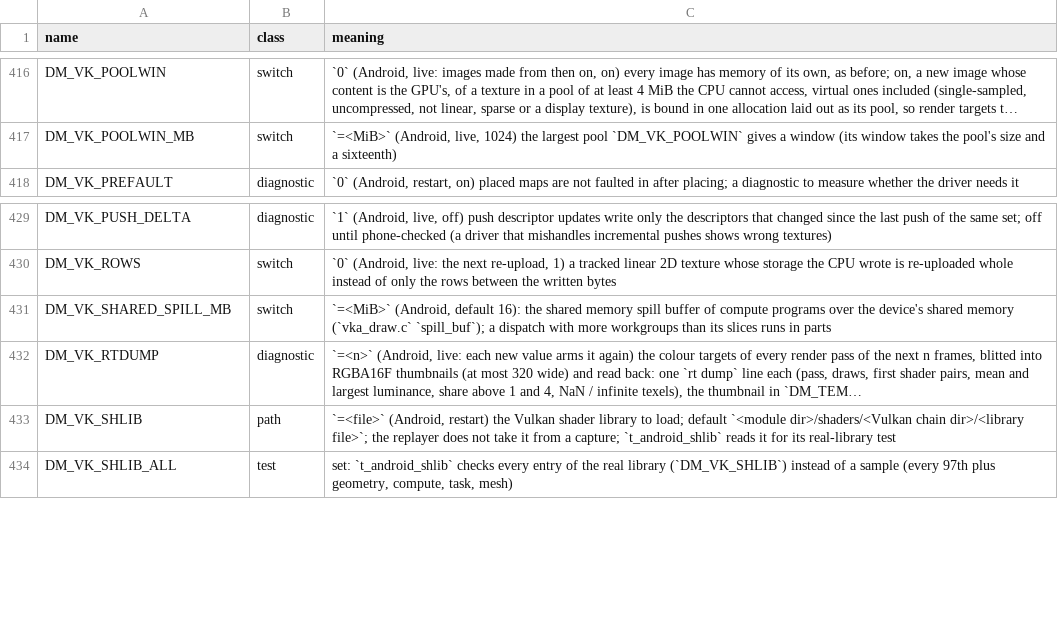
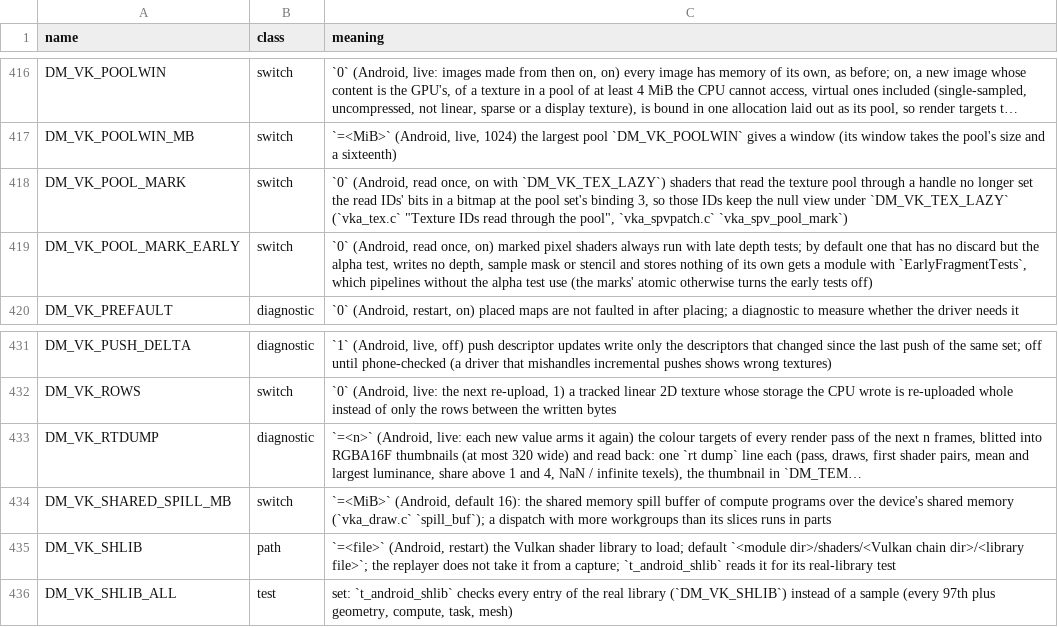
Before and after one commit to ligne12/BananaNative, a TSV file: docs/env_switches.tsv, drawn as a sheet; only a part is shown, gaps mark what is left out; long unchanged cells end in …; the diff names each change by its address in the sheet, - before the commit and + after, or states it on an @@ line.

```diff
--- a/docs/env_switches.tsv
+++ b/docs/env_switches.tsv
+row 418: DM_VK_POOL_MARK | switch | `0` (Android, read once, on with `DM_VK_TEX_LAZY`) shaders that read the texture pool through a handle no longer set the read IDs' bits in a bitmap at the pool set's binding 3, so those IDs keep the null view under `DM_VK_TEX_LAZY` (`vka_tex.c` "Texture IDs read through the pool", `vka_spvpatch.c` `vka_spv_pool_mark`)
+row 419: DM_VK_POOL_MARK_EARLY | switch | `0` (Android, read once, on) marked pixel shaders always run with late depth tests; by default one that has no discard but the alpha test, writes no depth, sample mask or stencil and stores nothing of its own gets a module with `EarlyFragmentTests`, which pipelines without the alpha test use (the marks' atomic otherwise turns the early tests off)
@@ row 432 moved to row 433: DM_VK_RTDUMP @@
```
Also changed, not shown: 10 other files.
